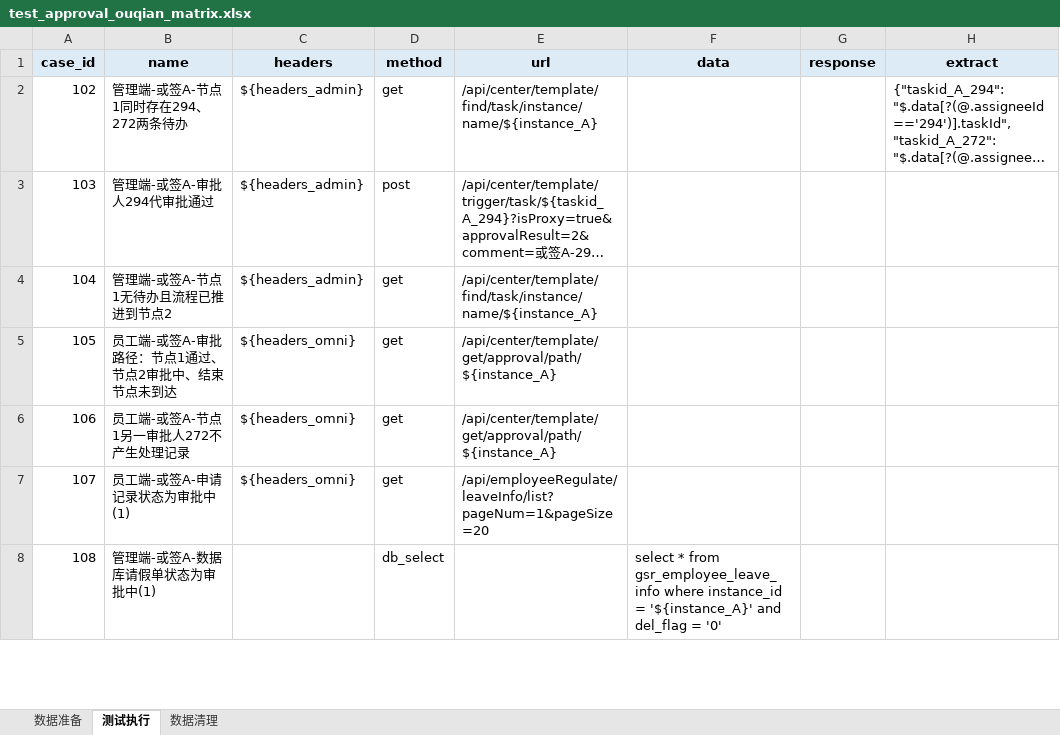
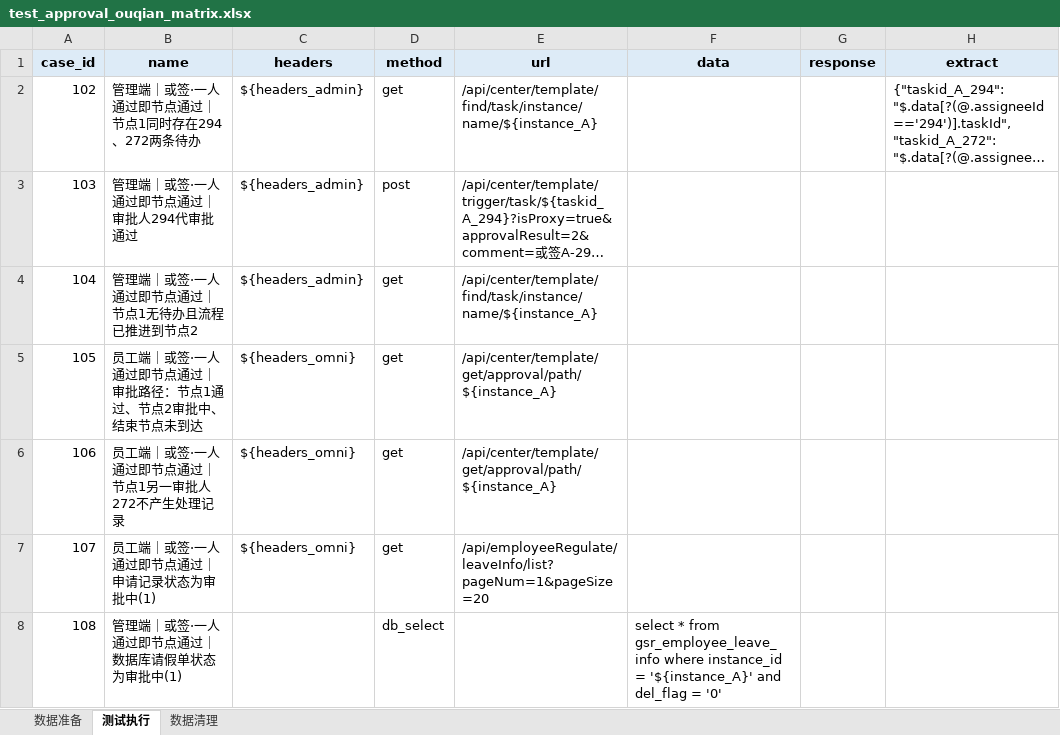
Before and after one commit to XiaoLuTes/apitest, an Excel workbook: testcase/test_approval_ouqian_matrix.xlsx, sheet 测试执行, drawn as a sheet; only a part is shown; long unchanged cells end in …; values as stored, in another font and other column widths than the file's, no borders; the diff covers the shown part only; the diff names each change by its address in the sheet, - before the commit and + after, or states it on an @@ line.

```diff
--- a/testcase/test_approval_ouqian_matrix.xlsx (sheet 测试执行)
+++ b/testcase/test_approval_ouqian_matrix.xlsx (sheet 测试执行)
-B2 (name): 管理端-或签A-节点1同时存在294、272两条待办
+B2 (name): 管理端｜或签·一人通过即节点通过｜节点1同时存在294、272两条待办
-B3 (name): 管理端-或签A-审批人294代审批通过
+B3 (name): 管理端｜或签·一人通过即节点通过｜审批人294代审批通过
-B4 (name): 管理端-或签A-节点1无待办且流程已推进到节点2
+B4 (name): 管理端｜或签·一人通过即节点通过｜节点1无待办且流程已推进到节点2
-B5 (name): 员工端-或签A-审批路径：节点1通过、节点2审批中、结束节点未到达
+B5 (name): 员工端｜或签·一人通过即节点通过｜审批路径：节点1通过、节点2审批中、结束节点未到达
-B6 (name): 员工端-或签A-节点1另一审批人272不产生处理记录
+B6 (name): 员工端｜或签·一人通过即节点通过｜节点1另一审批人272不产生处理记录
-B7 (name): 员工端-或签A-申请记录状态为审批中(1)
+B7 (name): 员工端｜或签·一人通过即节点通过｜申请记录状态为审批中(1)
-B8 (name): 管理端-或签A-数据库请假单状态为审批中(1)
+B8 (name): 管理端｜或签·一人通过即节点通过｜数据库请假单状态为审批中(1)
```
Also changed, not shown: 15 added rows and 40 edited cells elsewhere in this sheet, sheet 数据清理, sheet 数据准备, testcase/test_approval_auto_approved.xlsx, 11 other files.
